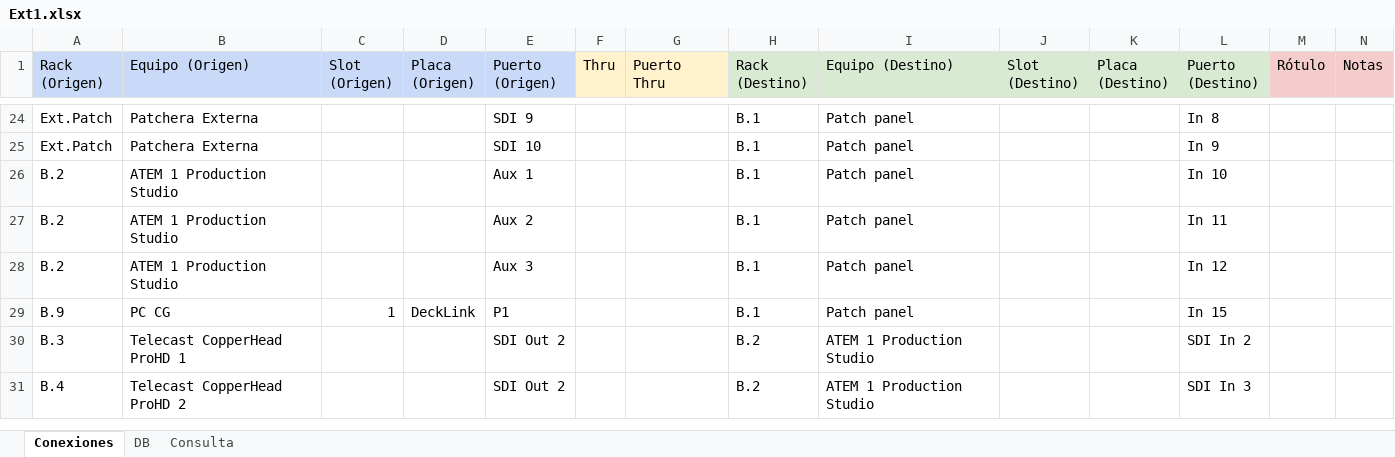
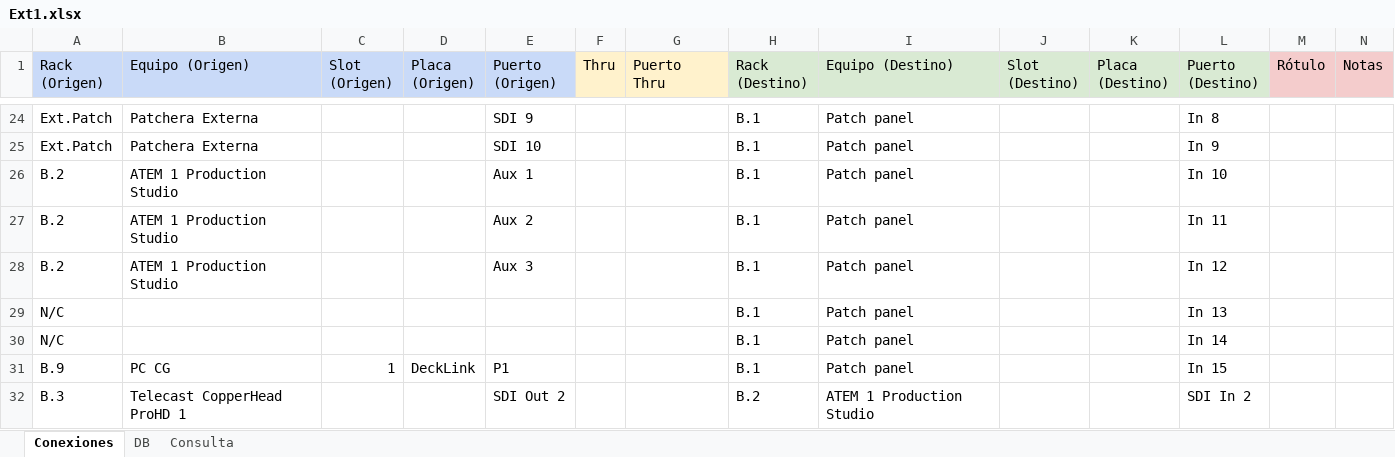
Before and after one commit to mmuccillo55/A7K9X2QF, an Excel workbook: Ext1.xlsx, sheet Conexiones, drawn as a sheet; only a part is shown, gaps mark what is left out; the shorter side is filled out with more unchanged rows; values as stored, in another font and other column widths than the file's, no borders; charts and pictures and conditional formats not drawn; rows hold the shown columns only; the diff names each change by its address in the sheet, - before the commit and + after, or states it on an @@ line.

Commit message:
Add files via upload

```diff
--- a/Ext1.xlsx (sheet Conexiones)
+++ b/Ext1.xlsx (sheet Conexiones)
+row 29: N/C |  |  |  |  |  |  | B.1 | Patch panel |  |  | In 13
+row 30: N/C |  |  |  |  |  |  | B.1 | Patch panel |  |  | In 14
```
Also changed, not shown: sheet Consulta.
